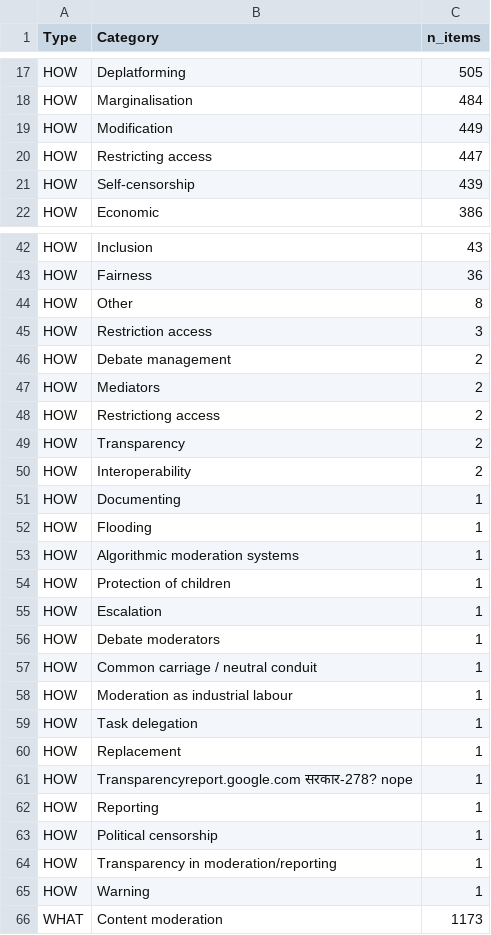
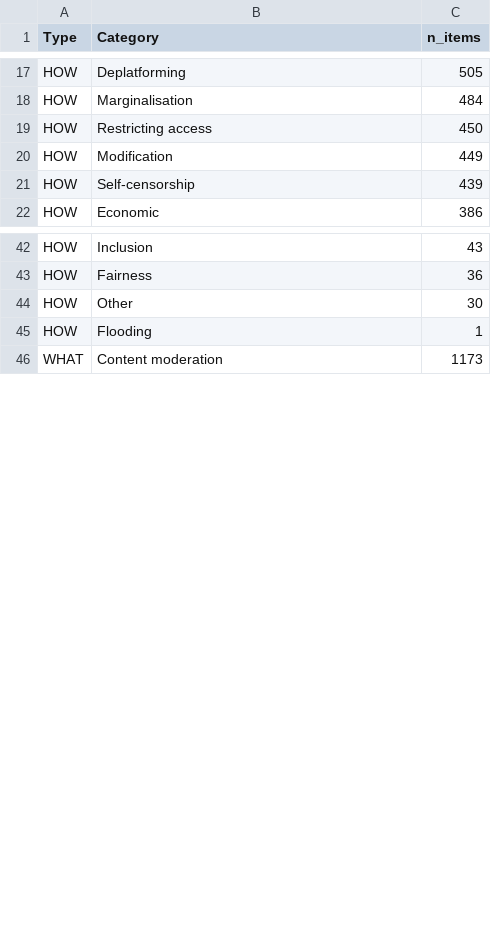
Before and after one commit to edekeulenaar/phd, a CSV file: data/network_topic_nodes.csv, drawn as a sheet; only a part is shown, gaps mark what is left out; the diff covers the shown part only.

```diff
--- a/data/network_topic_nodes.csv
+++ b/data/network_topic_nodes.csv
@@ -18,4 +18,4 @@ HOW,Deplatforming,505
 HOW,Marginalisation,484
+HOW,Restricting access,450
 HOW,Modification,449
-HOW,Restricting access,447
 HOW,Self-censorship,439
@@ -43,24 +43,4 @@ HOW,Inclusion,43
 HOW,Fairness,36
-HOW,Other,8
-HOW,Restriction access,3
-HOW,Debate management,2
-HOW,Mediators,2
-HOW,Restrictiong access,2
-HOW,Transparency,2
-HOW,Interoperability,2
-HOW,Documenting,1
+HOW,Other,30
 HOW,Flooding,1
-HOW,Algorithmic moderation systems,1
-HOW,Protection of children,1
-HOW,Escalation,1
-HOW,Debate moderators,1
-HOW,Common carriage / neutral conduit,1
-HOW,Moderation as industrial labour,1
-HOW,Task delegation,1
-HOW,Replacement,1
-HOW,Transparencyreport.google.com सरकार-278? nope,1
-HOW,Reporting,1
-HOW,Political censorship,1
-HOW,Transparency in moderation/reporting,1
-HOW,Warning,1
 WHAT,Content moderation,1173
```
Also changed, not shown: 1 added row, 19 removed rows and 1 edited cell elsewhere in this file, data/items_by_topic_medium_how.csv, data/network_subtopic_nodes.csv, 9 other files.
